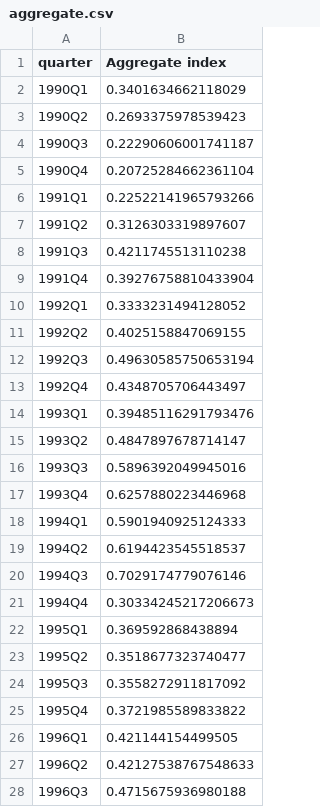
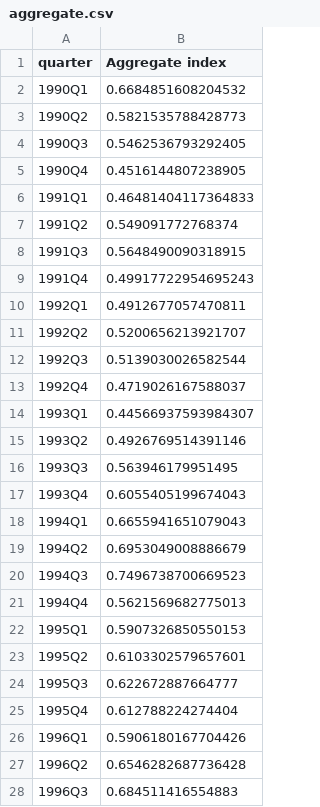
Before and after one commit to fcela/frb-heat-index, a CSV file: data/aggregate.csv, drawn as a sheet; only a part is shown; the diff covers the shown part only.

Commit message:
Extend processed data to 2025Q4 (corrected post-audit rebuild)

```diff
--- a/data/aggregate.csv
+++ b/data/aggregate.csv
@@ -1,28 +1,28 @@
 quarter,Aggregate index
-1990Q1,0.3401634662118029
-1990Q2,0.2693375978539423
-1990Q3,0.22290606001741187
-1990Q4,0.20725284662361104
-1991Q1,0.22522141965793266
-1991Q2,0.3126303319897607
-1991Q3,0.4211745513110238
-1991Q4,0.39276758810433904
-1992Q1,0.3333231494128052
-1992Q2,0.4025158847069155
-1992Q3,0.49630585750653194
-1992Q4,0.4348705706443497
-1993Q1,0.39485116291793476
-1993Q2,0.4847897678714147
-1993Q3,0.5896392049945016
-1993Q4,0.6257880223446968
-1994Q1,0.5901940925124333
-1994Q2,0.6194423545518537
-1994Q3,0.7029174779076146
-1994Q4,0.30334245217206673
-1995Q1,0.369592868438894
-1995Q2,0.3518677323740477
-1995Q3,0.3558272911817092
-1995Q4,0.3721985589833822
-1996Q1,0.421144154499505
-1996Q2,0.42127538767548633
-1996Q3,0.4715675936980188
+1990Q1,0.6684851608204532
+1990Q2,0.5821535788428773
+1990Q3,0.5462536793292405
+1990Q4,0.4516144807238905
+1991Q1,0.46481404117364833
+1991Q2,0.549091772768374
+1991Q3,0.5648490090318915
+1991Q4,0.49917722954695243
+1992Q1,0.4912677057470811
+1992Q2,0.5200656213921707
+1992Q3,0.5139030026582544
+1992Q4,0.4719026167588037
+1993Q1,0.44566937593984307
+1993Q2,0.4926769514391146
+1993Q3,0.563946179951495
+1993Q4,0.6055405199674043
+1994Q1,0.6655941651079043
+1994Q2,0.6953049008886679
+1994Q3,0.7496738700669523
+1994Q4,0.5621569682775013
+1995Q1,0.5907326850550153
+1995Q2,0.6103302579657601
+1995Q3,0.622672887664777
+1995Q4,0.612788224274404
+1996Q1,0.5906180167704426
+1996Q2,0.6546282687736428
+1996Q3,0.684511416554883
```
Also changed, not shown: 44 added rows and 73 edited cells elsewhere in this file.
